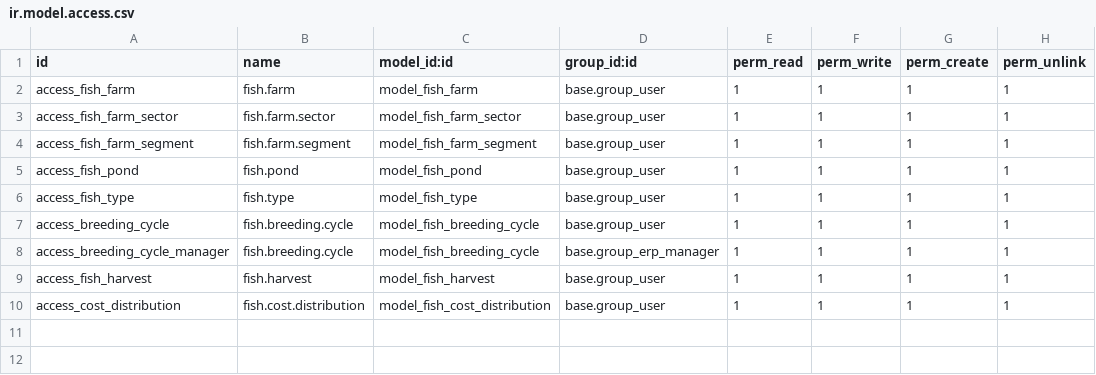
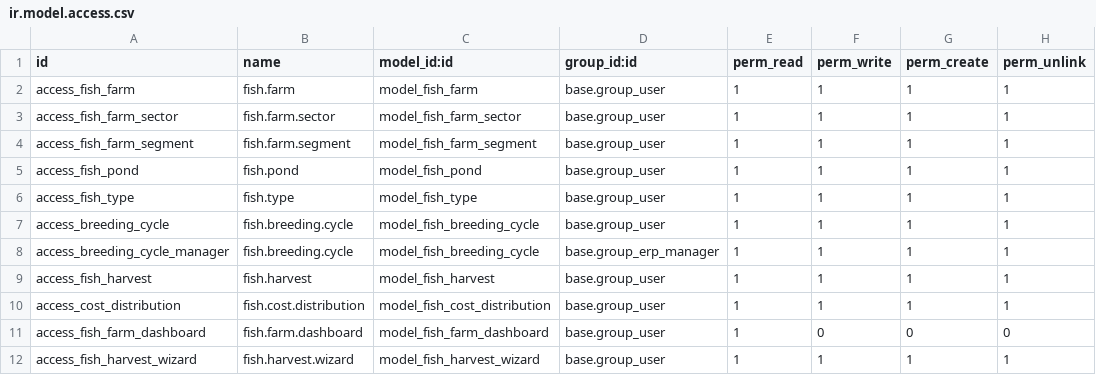
Before and after one commit to Abdelrhman272/NextGen-System, a CSV file: fish_farm_management/security/ir.model.access.csv, drawn as a sheet; the diff names each change by its address in the sheet, - before the commit and + after, or states it on an @@ line.

```diff
--- a/fish_farm_management/security/ir.model.access.csv
+++ b/fish_farm_management/security/ir.model.access.csv
+row 11: access_fish_farm_dashboard | fish.farm.dashboard | model_fish_farm_dashboard | base.group_user | 1 | 0 | 0 | 0
+row 12: access_fish_harvest_wizard | fish.harvest.wizard | model_fish_harvest_wizard | base.group_user | 1 | 1 | 1 | 1
```
Also changed, not shown: 3 other files.
